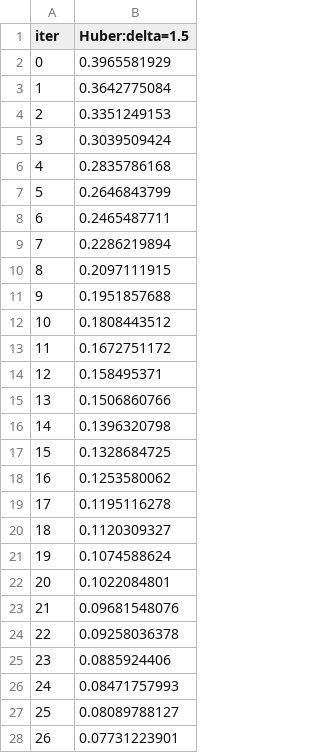
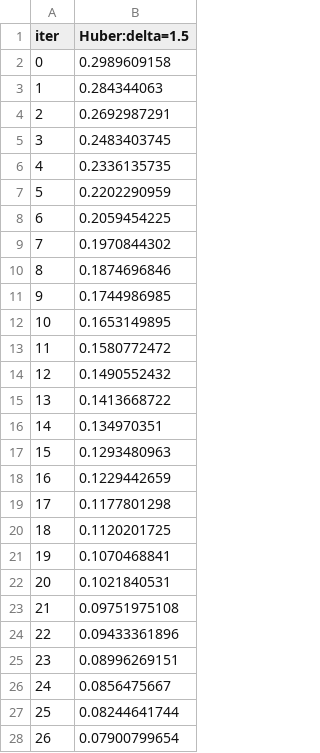
Before and after one commit to Jamie1377/STA410, a TSV file: catboost_info/learn_error.tsv, drawn as a sheet; only a part is shown; the diff covers the shown part only.

```diff
--- a/catboost_info/learn_error.tsv
+++ b/catboost_info/learn_error.tsv
@@ -1,28 +1,28 @@
 iter	Huber:delta=1.5
-0	0.3965581929
-1	0.3642775084
-2	0.3351249153
-3	0.3039509424
-4	0.2835786168
-5	0.2646843799
-6	0.2465487711
-7	0.2286219894
-8	0.2097111915
-9	0.1951857688
-10	0.1808443512
-11	0.1672751172
-12	0.158495371
-13	0.1506860766
-14	0.1396320798
-15	0.1328684725
-16	0.1253580062
-17	0.1195116278
-18	0.1120309327
-19	0.1074588624
-20	0.1022084801
-21	0.09681548076
-22	0.09258036378
-23	0.0885924406
-24	0.08471757993
-25	0.08089788127
-26	0.07731223901
+0	0.2989609158
+1	0.284344063
+2	0.2692987291
+3	0.2483403745
+4	0.2336135735
+5	0.2202290959
+6	0.2059454225
+7	0.1970844302
+8	0.1874696846
+9	0.1744986985
+10	0.1653149895
+11	0.1580772472
+12	0.1490552432
+13	0.1413668722
+14	0.134970351
+15	0.1293480963
+16	0.1229442659
+17	0.1177801298
+18	0.1120201725
+19	0.1070468841
+20	0.1021840531
+21	0.09751975108
+22	0.09433361896
+23	0.08996269151
+24	0.0856475667
+25	0.08244641744
+26	0.07900799654
```
Also changed, not shown: 73 edited cells elsewhere in this file, catboost_info/time_left.tsv, stock_prediction/docs/catboost_info/learn_error.tsv, 11 other files.
